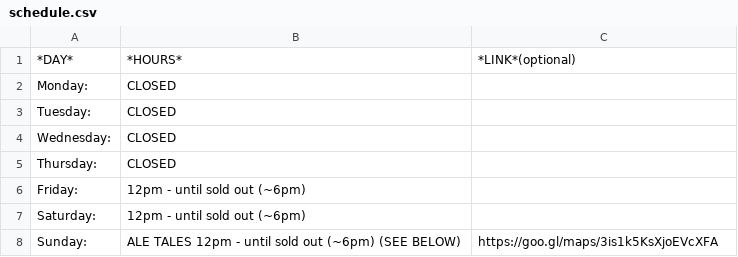
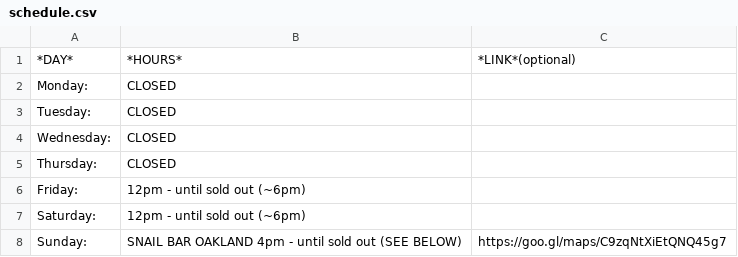
Before and after one commit to peter-amerkhanian/randys-ice-cream, a CSV file: static/schedule.csv, drawn as a sheet.

```diff
--- a/static/schedule.csv
+++ b/static/schedule.csv
@@ -7,2 +7,2 @@ Friday:,12pm - until sold out (~6pm),
 Saturday:,12pm - until sold out (~6pm),
-Sunday:,ALE TALES 12pm - until sold out (~6pm) (SEE BELOW),https://goo.gl/maps/3is1k5KsXjoEVcXFA
+Sunday:,SNAIL BAR OAKLAND 4pm - until sold out (SEE BELOW),https://goo.gl/maps/C9zqNtXiEtQNQ45g7
```
Also changed, not shown: 3 other files.
